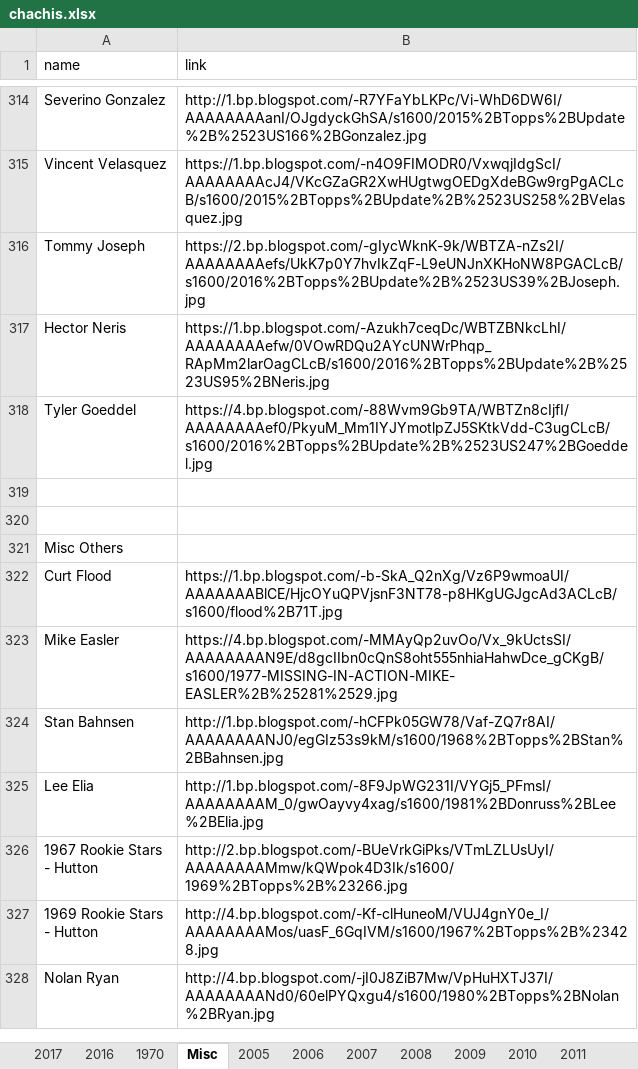
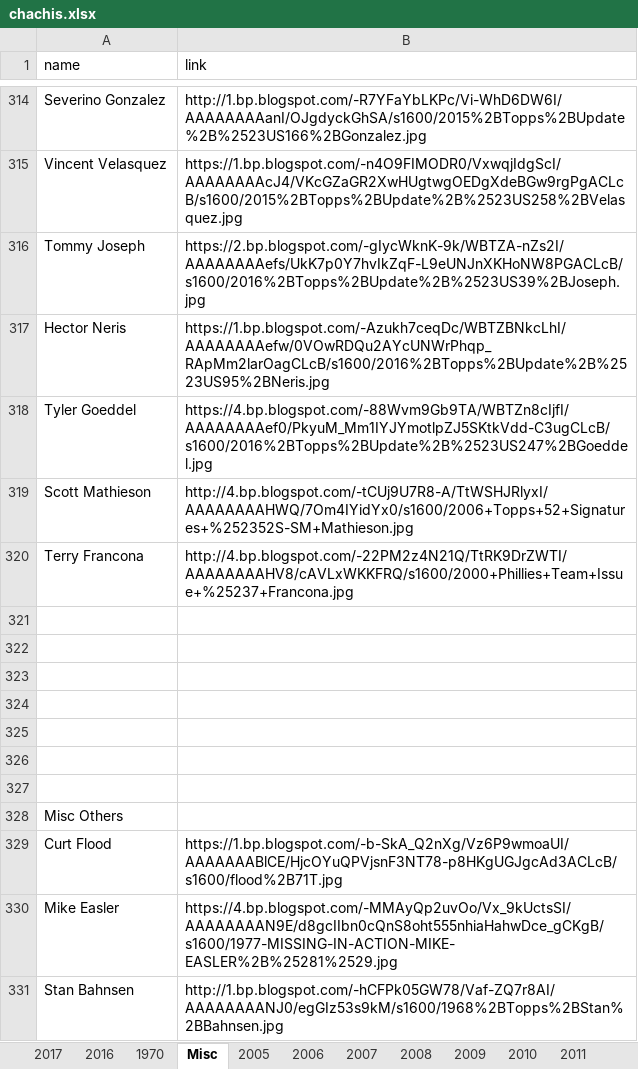
Before and after one commit to Wolfbane50/myApp, an Excel workbook: chachis.xlsx, sheet Misc, drawn as a sheet; only a part is shown, gaps mark what is left out; the shorter side is filled out with more unchanged rows; values as stored, in another font and other column widths than the file's, no borders; the diff names each change by its address in the sheet, - before the commit and + after, or states it on an @@ line.

```diff
--- a/chachis.xlsx (sheet Misc)
+++ b/chachis.xlsx (sheet Misc)
+row 319: Scott Mathieson | http://4.bp.blogspot.com/-tCUj9U7R8-A/TtWSHJRlyxI/AAAAAAAAHWQ/7Om4IYidYx0/s1600/2006+Topps+52+Signatures+%252352S-SM+Mathieson.jpg
+row 320: Terry Francona | http://4.bp.blogspot.com/-22PM2z4N21Q/TtRK9DrZWTI/AAAAAAAAHV8/cAVLxWKKFRQ/s1600/2000+Phillies+Team+Issue+%25237+Francona.jpg
+row 321: (empty)
+row 322: (empty)
+row 323: (empty)
+row 324: (empty)
+row 325: (empty)
```
Also changed, not shown: sheet Missing Links, sheet 2012.
